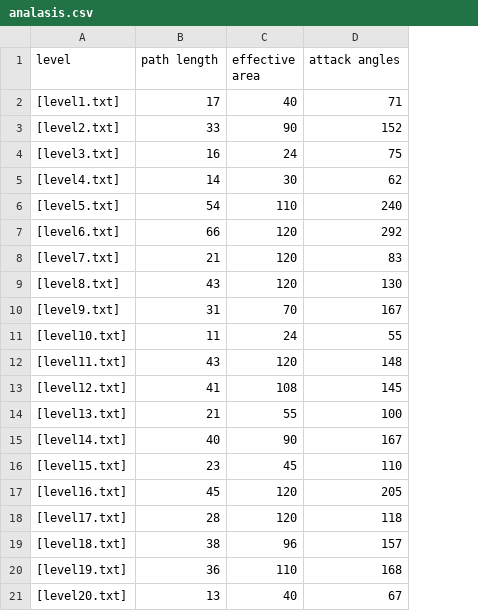
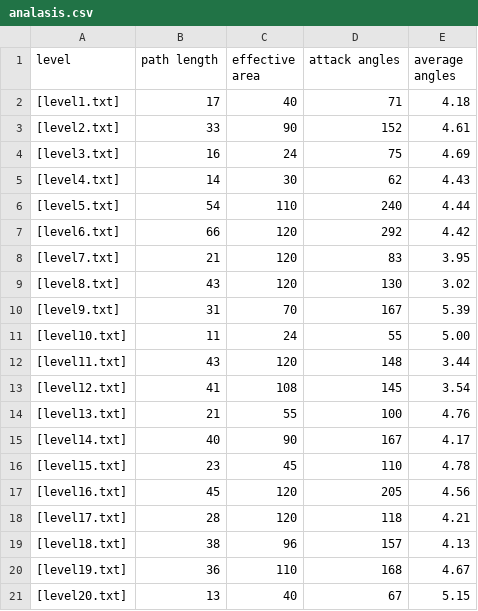
Before and after one commit to stlevy/Tower-Defense---AI-Project, a CSV file: Levels/analasis.csv, drawn as a sheet; the diff names each change by its address in the sheet, - before the commit and + after, or states it on an @@ line.

Commit message:
added a checked parameter - average atttack angles

```diff
--- a/Levels/analasis.csv
+++ b/Levels/analasis.csv
+column E (average angles), rows 2-21: 4.18 | 4.61 | 4.69 | 4.43 | 4.44 | 4.42 | 3.95 | 3.02 | 5.39 | 5.00 | 3.44 | 3.54 | 4.76 | 4.17 | 4.78 | 4.56 | 4.21 | 4.13 | 4.67 | 5.15
```
Also changed, not shown: 1 other file.
